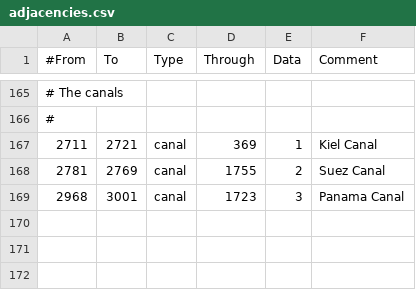
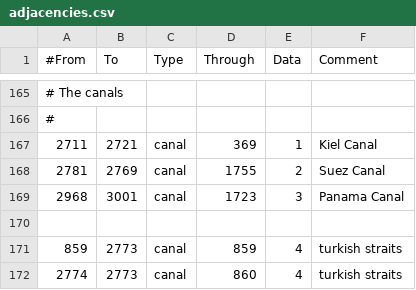
Before and after one commit to thecompanionnoob/Companion-Balance-Mod-experimental, a CSV file: CBM/map/adjacencies.csv, drawn as a sheet; only a part is shown, gaps mark what is left out; the diff names each change by its address in the sheet, - before the commit and + after, or states it on an @@ line.

```diff
--- a/CBM/map/adjacencies.csv
+++ b/CBM/map/adjacencies.csv
+row 170: (empty)
+row 171: 859 | 2773 | canal | 859 | 4 | turkish straits
+row 172: 2774 | 2773 | canal | 860 | 4 | turkish straits
```
Also changed, not shown: 11 other files.
